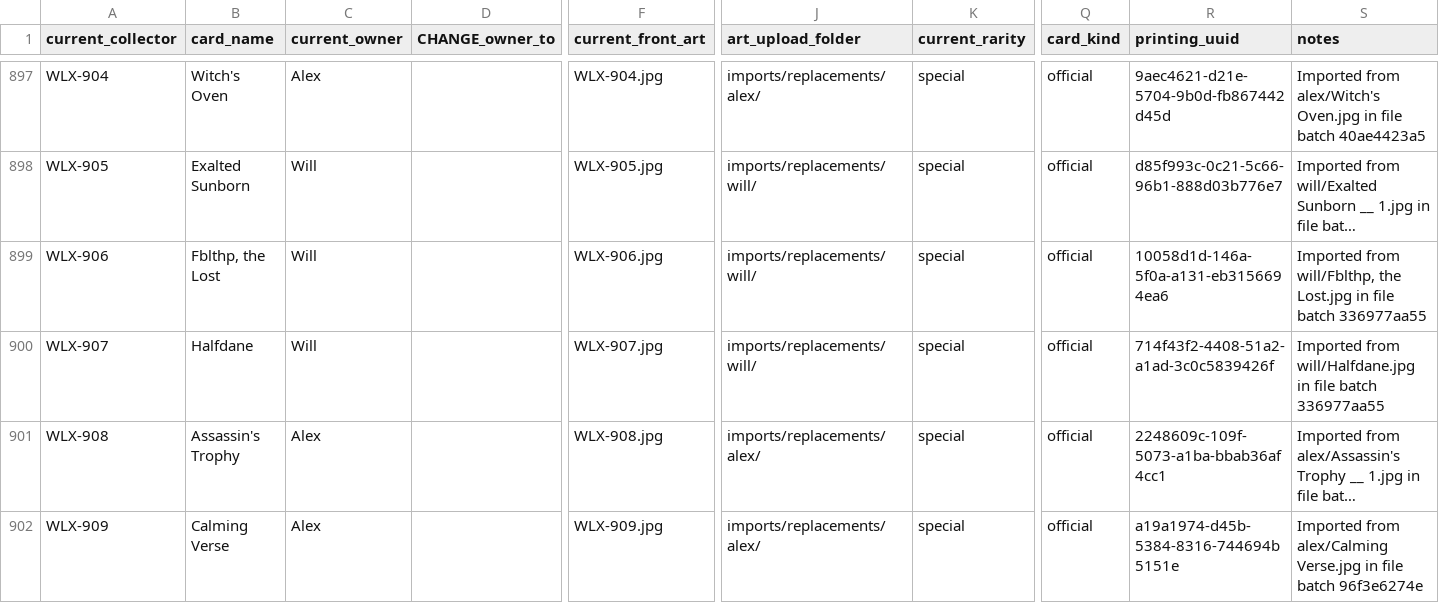
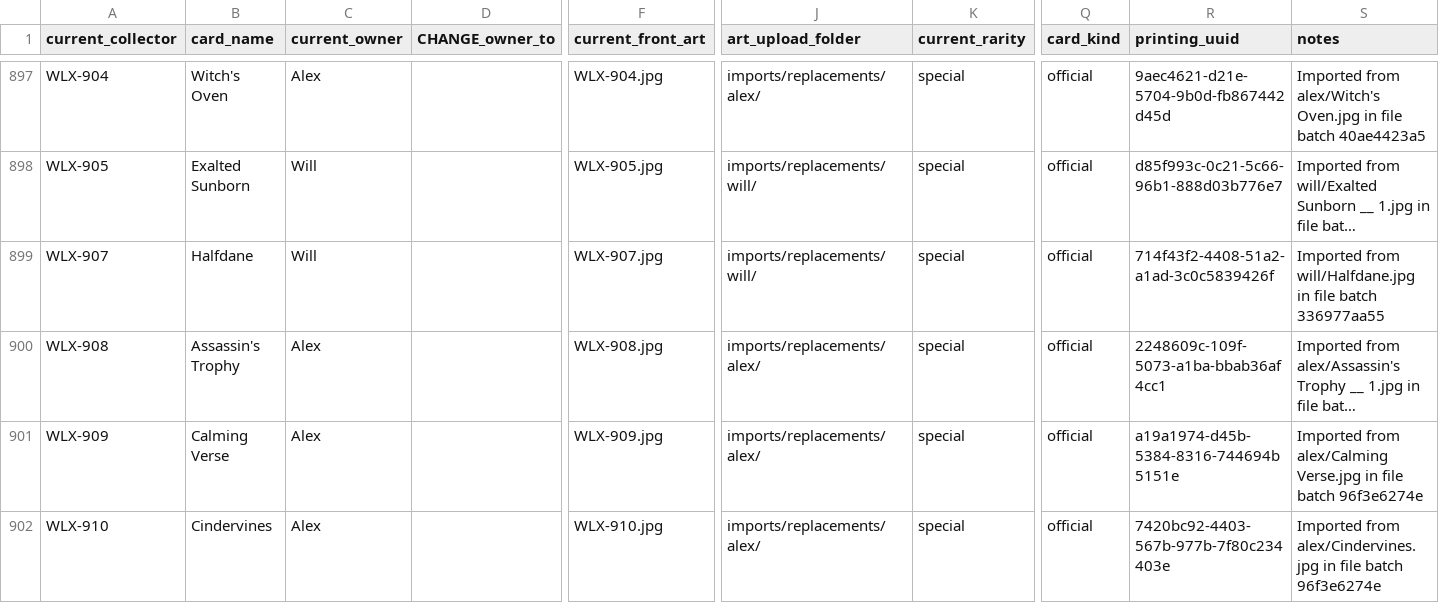
Before and after one commit to seventyfourpandas-cyber/Faithful-Cockatrice-Pod-Arts, a CSV file: WLX/CARD_MANAGER.csv, drawn as a sheet; only a part is shown, gaps mark what is left out; the shorter side is filled out with more unchanged rows; long unchanged cells end in …; rows hold the shown columns only; the diff names each change by its address in the sheet, - before the commit and + after, or states it on an @@ line.

```diff
--- a/WLX/CARD_MANAGER.csv
+++ b/WLX/CARD_MANAGER.csv
-row 899: WLX-906 | Fblthp, the Lost | Will |  | WLX-906.jpg | imports/replacements/will/ | special | official | 10058d1d-146a-5f0a-a131-eb3156694ea6 | Imported from will/Fblthp, the Lost.jpg in file batch 336977aa55
```
Also changed, not shown: WLX/published/catalog.resolved.csv, 12 other files.
